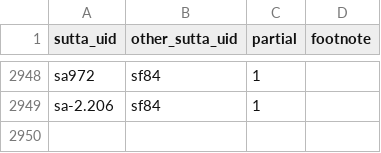
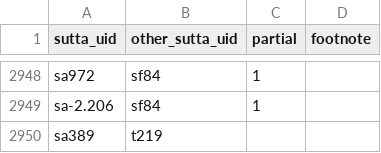
Before and after one commit to suttacentral/legacy-suttacentral-data, a CSV file: table/correspondence.csv, drawn as a sheet; only a part is shown, gaps mark what is left out; the diff names each change by its address in the sheet, - before the commit and + after, or states it on an @@ line.

```diff
--- a/table/correspondence.csv
+++ b/table/correspondence.csv
+row 2950: sa389 | t219
```
Also changed, not shown: table/sutta.csv, 22 other files.
